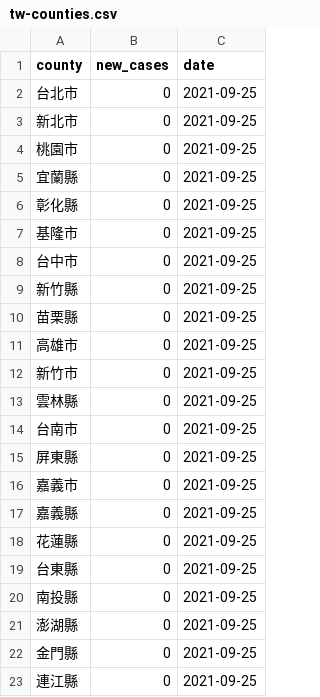
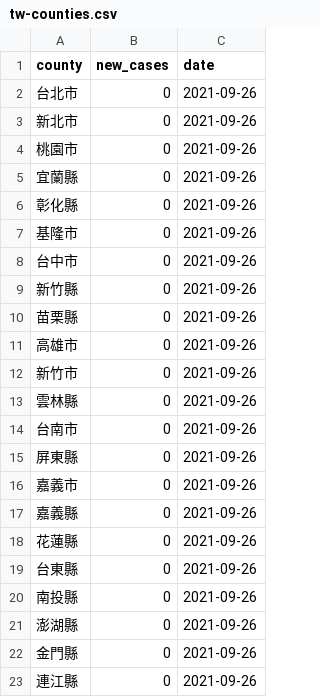
Before and after one commit to tnl-graphics/covid-19-data, a CSV file: live/tw-counties.csv, drawn as a sheet.

Commit message:
Flat: latest data (2021-09-26T16:04:09.797Z) {   "date": "2021-09-26T16:04:09.797Z",   "files": [     {       "name": "tw-counties.csv",       "deltaBytes": 506,       "source": "https://datastore.thenewslens.com/infographic/covid-19-data/tw-counties.csv"     },     {       "name": "live/tw-counties.csv",       "deltaBytes": 0,       "source": "https://datastore.thenewslens.com/infographic/covid-19-data/live/tw-counties.csv"     },     {       "name": "live/tw.csv",       "deltaBytes": 0,       "source": "https://datastore.thenewslens.com/infographic/covid-19-data/live/tw.csv"     },     {       "name": "rolling-averages/tw-counties.csv",       "deltaBytes": 646,       "source": "https://datastore.thenewslens.com/infographic/covid-19-data/rolling-averages/tw-counties.csv"     }   ] }

```diff
--- a/live/tw-counties.csv
+++ b/live/tw-counties.csv
@@ -1,23 +1,23 @@
 county,new_cases,date
-台北市,0,2021-09-25
-新北市,0,2021-09-25
-桃園市,0,2021-09-25
-宜蘭縣,0,2021-09-25
-彰化縣,0,2021-09-25
-基隆市,0,2021-09-25
-台中市,0,2021-09-25
-新竹縣,0,2021-09-25
-苗栗縣,0,2021-09-25
-高雄市,0,2021-09-25
-新竹市,0,2021-09-25
-雲林縣,0,2021-09-25
-台南市,0,2021-09-25
-屏東縣,0,2021-09-25
-嘉義市,0,2021-09-25
-嘉義縣,0,2021-09-25
-花蓮縣,0,2021-09-25
-台東縣,0,2021-09-25
-南投縣,0,2021-09-25
-澎湖縣,0,2021-09-25
-金門縣,0,2021-09-25
-連江縣,0,2021-09-25
+台北市,0,2021-09-26
+新北市,0,2021-09-26
+桃園市,0,2021-09-26
+宜蘭縣,0,2021-09-26
+彰化縣,0,2021-09-26
+基隆市,0,2021-09-26
+台中市,0,2021-09-26
+新竹縣,0,2021-09-26
+苗栗縣,0,2021-09-26
+高雄市,0,2021-09-26
+新竹市,0,2021-09-26
+雲林縣,0,2021-09-26
+台南市,0,2021-09-26
+屏東縣,0,2021-09-26
+嘉義市,0,2021-09-26
+嘉義縣,0,2021-09-26
+花蓮縣,0,2021-09-26
+台東縣,0,2021-09-26
+南投縣,0,2021-09-26
+澎湖縣,0,2021-09-26
+金門縣,0,2021-09-26
+連江縣,0,2021-09-26
```
Also changed, not shown: rolling-averages/tw-counties.csv, tw-counties.csv, 1 other file.
